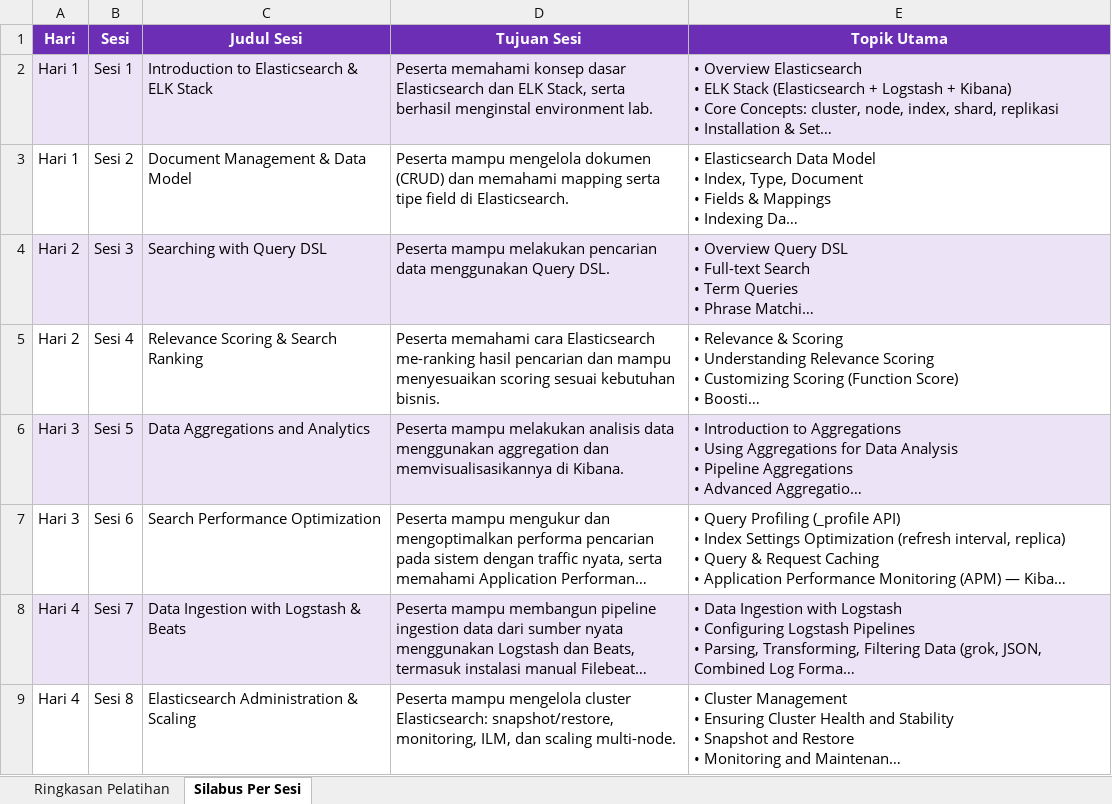
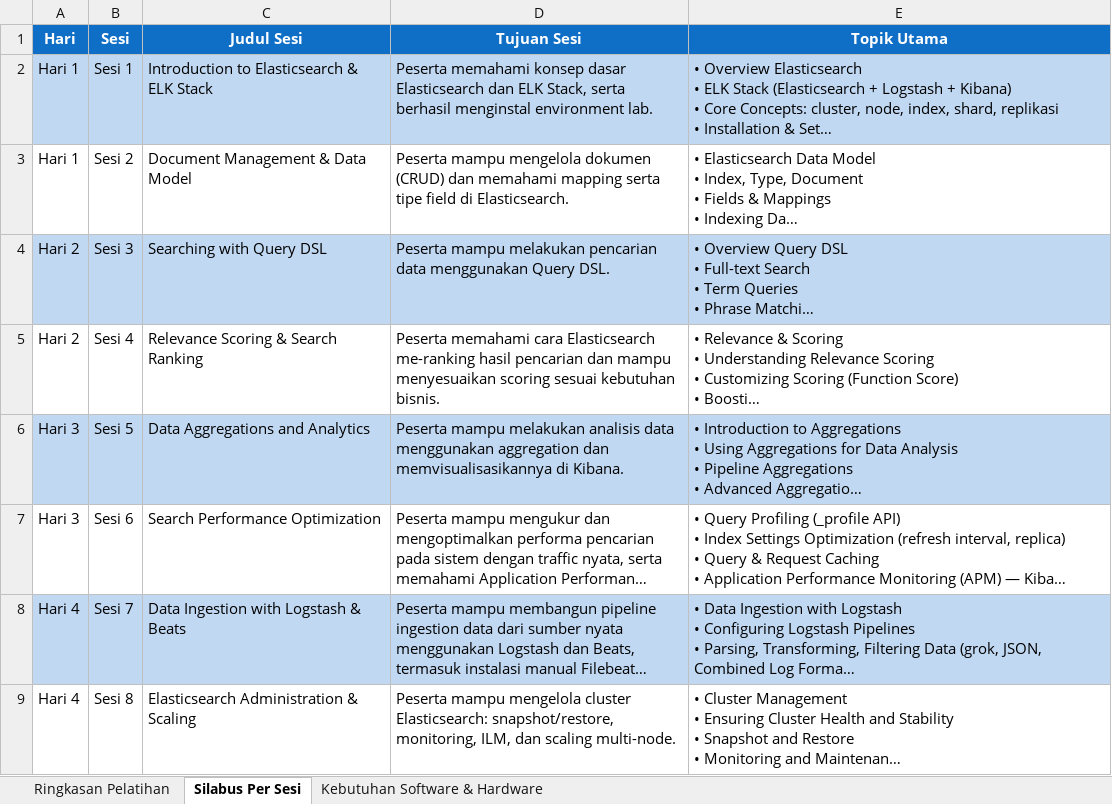
Before and after one commit to rhozaq992/elastic-stack-module, an Excel workbook: Silabus_ELK_Training_V2.xlsx, sheet Silabus Per Sesi, drawn as a sheet; long unchanged cells end in …; values as stored, in another font and other column widths than the file's, no borders; the diff names each change by its address in the sheet, - before the commit and + after, or states it on an @@ line.

Commit message:
Add software & hardware requirements sheet to syllabus
New "Kebutuhan Software & Hardware" sheet with CPU architecture, RAM
tiers, disk, and internet requirements plus per-OS software install
steps, sourced from docs/prerequisites.md and styled to match the
existing syllabus sheets.

```diff
--- a/Silabus_ELK_Training_V2.xlsx (sheet Silabus Per Sesi)
+++ b/Silabus_ELK_Training_V2.xlsx (sheet Silabus Per Sesi)
+sheet tab: Kebutuhan Software & Hardware
-A1:E1 fill: #6C2EB5
+A1:E1 fill: #0F6FC6
-A2:E2 fill: #EDE3F7
+A2:E2 fill: #C1D8F2
-A4:E4 fill: #EDE3F7
+A4:E4 fill: #C1D8F2
-A6:E6 fill: #EDE3F7
+A6:E6 fill: #C1D8F2
-A8:E8 fill: #EDE3F7
+A8:E8 fill: #C1D8F2
```
Also changed, not shown: sheet Ringkasan Pelatihan.
